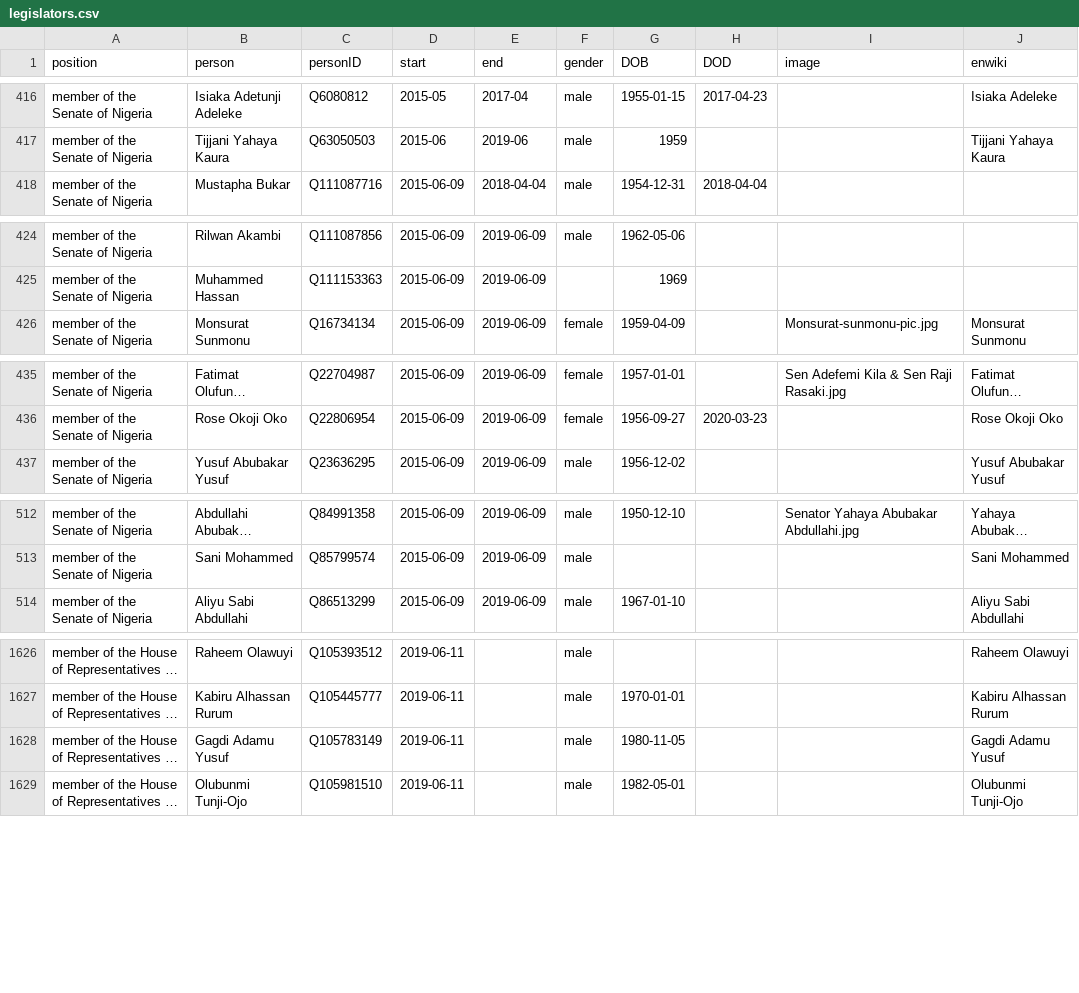
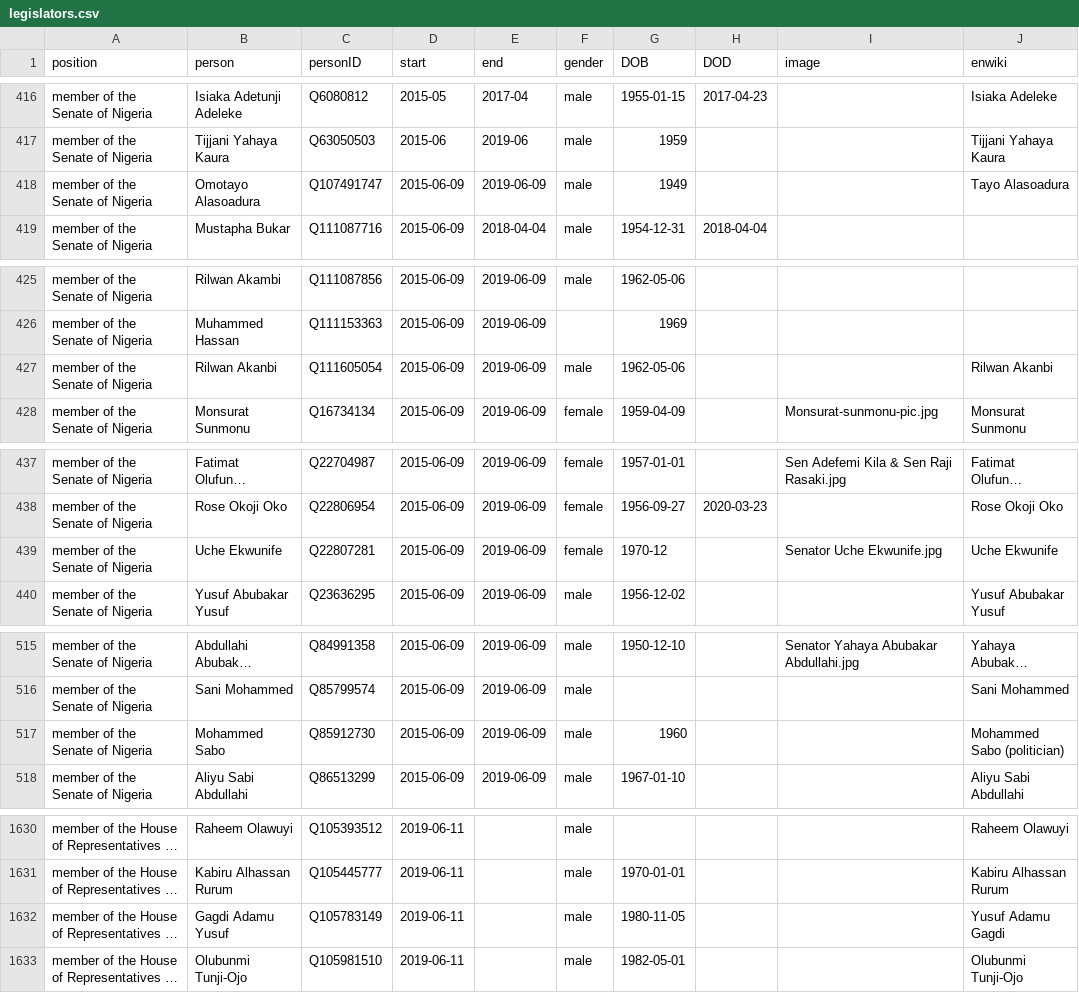
Before and after one commit to every-politician-scrapers/nigeria, a CSV file: html/legislators.csv, drawn as a sheet; only a part is shown, gaps mark what is left out; long unchanged cells end in …; addresses are those after the commit; the diff names each change by its address in the sheet, - before the commit and + after, or states it on an @@ line.

Commit message:
PCB update

```diff
--- a/html/legislators.csv
+++ b/html/legislators.csv
+row 418: member of the Senate of Nigeria | Omotayo Alasoadura | Q107491747 | 2015-06-09 | 2019-06-09 | male | 1949 |  |  | Tayo Alasoadura
+row 427: member of the Senate of Nigeria | Rilwan Akanbi | Q111605054 | 2015-06-09 | 2019-06-09 | male | 1962-05-06 |  |  | Rilwan Akanbi
+row 439: member of the Senate of Nigeria | Uche Ekwunife | Q22807281 | 2015-06-09 | 2019-06-09 | female | 1970-12 |  | Senator Uche Ekwunife.jpg | Uche Ekwunife
+row 517: member of the Senate of Nigeria | Mohammed Sabo | Q85912730 | 2015-06-09 | 2019-06-09 | male | 1960 |  |  | Mohammed Sabo (politician)
-J1632 (enwiki): Gagdi Adamu Yusuf
+J1632 (enwiki): Yusuf Adamu Gagdi
```
